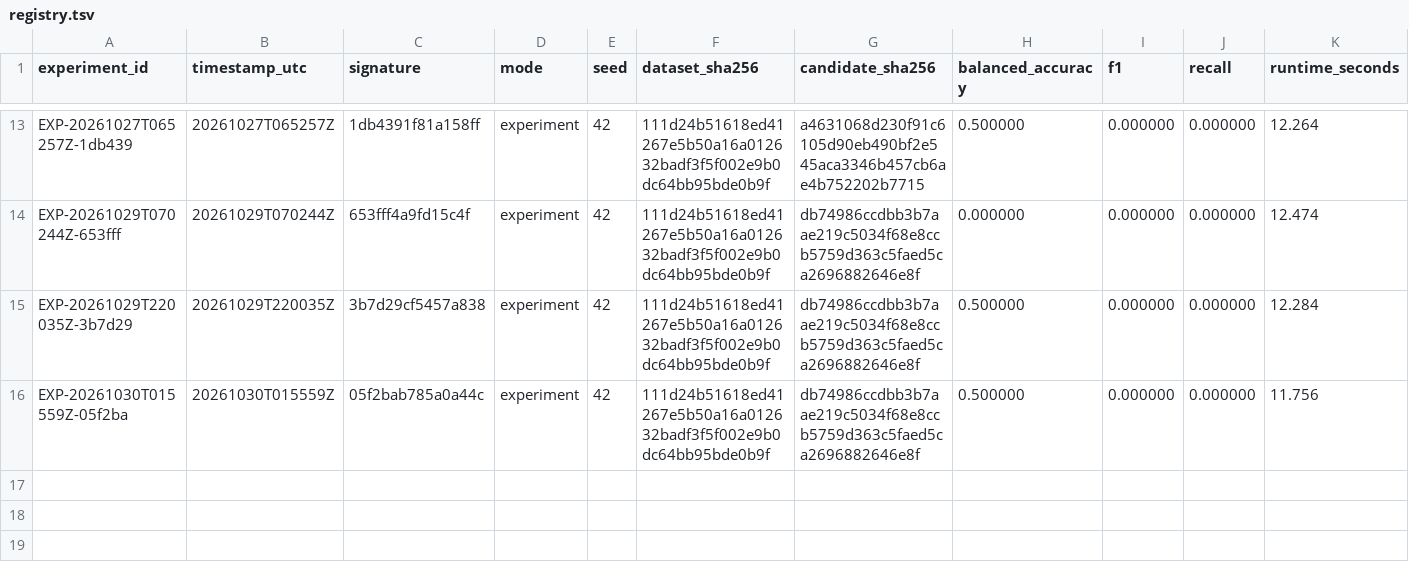
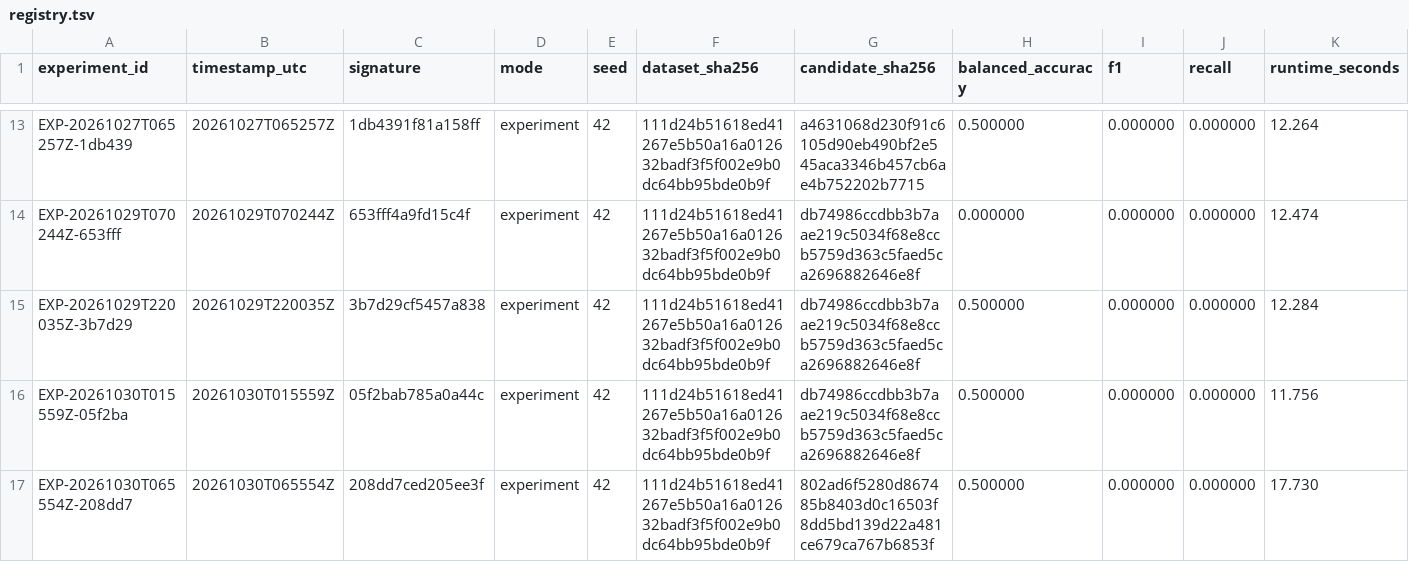
Before and after one commit to harrishmarro/Speaker-Independent-dysarthria-analysis, a TSV file: experiments/registry.tsv, drawn as a sheet; only a part is shown, gaps mark what is left out; rows hold the shown columns only; the diff names each change by its address in the sheet, - before the commit and + after, or states it on an @@ line.

```diff
--- a/experiments/registry.tsv
+++ b/experiments/registry.tsv
+row 17: EXP-20261030T065554Z-208dd7 | 20261030T065554Z | 208dd7ced205ee3f | experiment | 42 | 111d24b51618ed41267e5b50a16a012632badf3f5f002e9b0dc64bb95bde0b9f | 802ad6f5280d867485b8403d0c16503f8dd5bd139d22a481ce679ca767b6853f | 0.500000 | 0.000000 | 0.000000 | 17.730
```
Also changed, not shown: 2 other files.
